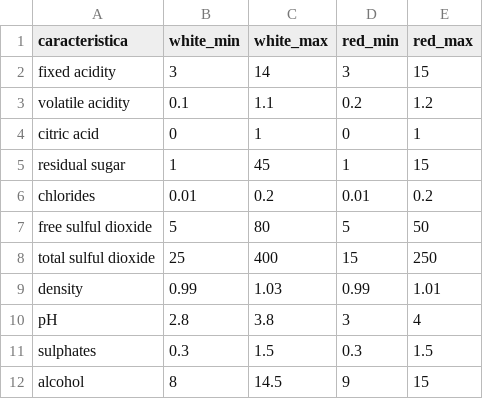
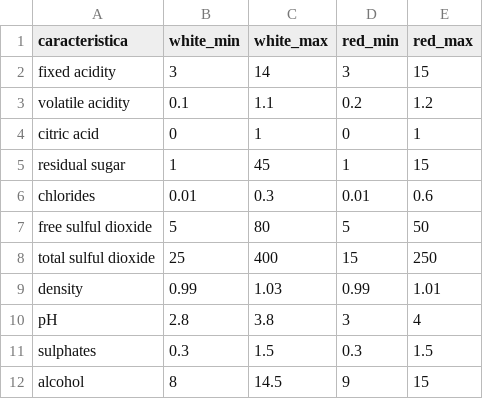
Before and after one commit to eugeinga/CODER-DataScienceII, a CSV file: DATASET/ValoresExtremos.csv, drawn as a sheet.

Commit message:
Update ValoresExtremos.csv

```diff
--- a/DATASET/ValoresExtremos.csv
+++ b/DATASET/ValoresExtremos.csv
@@ -5,3 +5,3 @@ citric acid,0,1,0,1
 residual sugar,1,45,1,15
-chlorides,0.01,0.2,0.01,0.2
+chlorides,0.01,0.3,0.01,0.6
 free sulful dioxide,5,80,5,50
```
